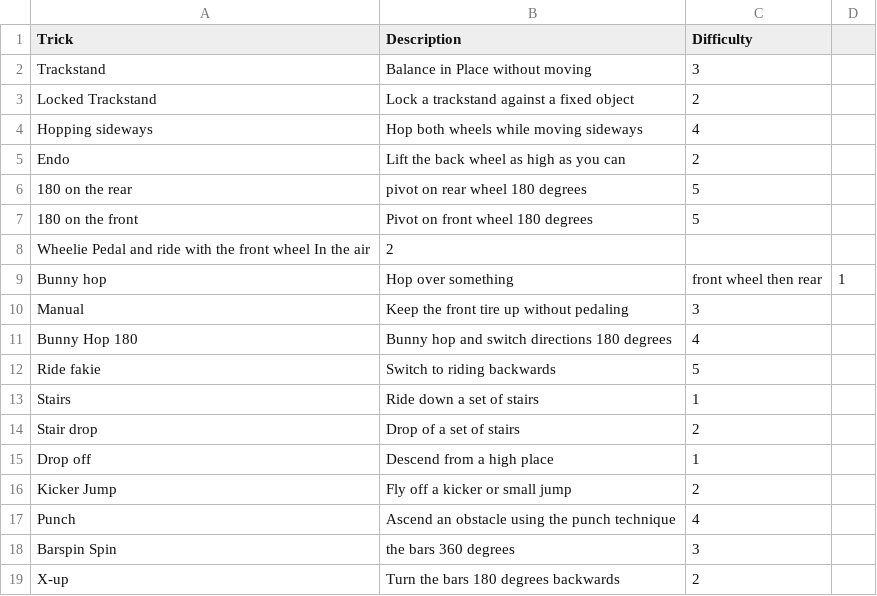
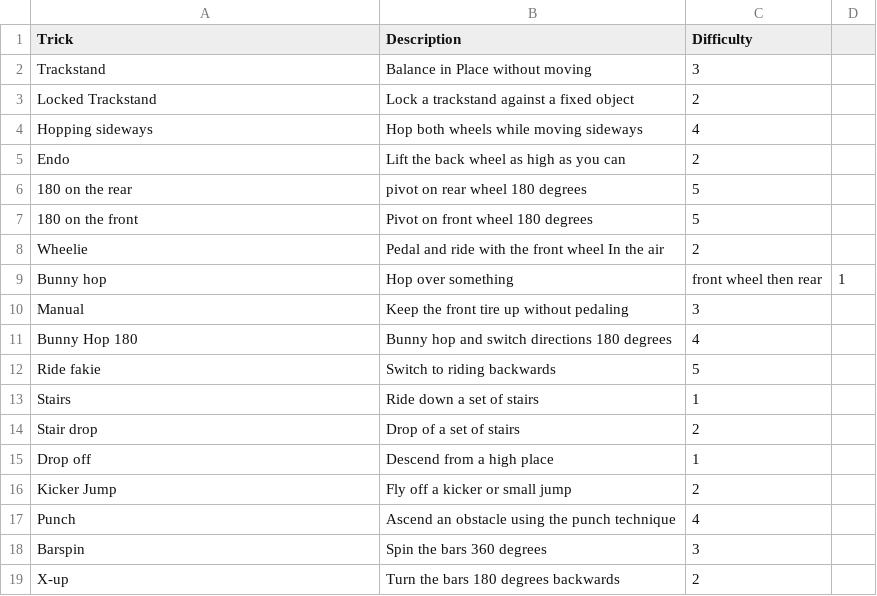
Before and after one commit to MaxillaFractura/Bin.itTrick.it, a CSV file: tricks.csv, drawn as a sheet.

```diff
--- a/tricks.csv
+++ b/tricks.csv
@@ -7,3 +7,3 @@ Endo,Lift the back wheel as high as you can,2
 180 on the front,Pivot on front wheel 180 degrees,5
-Wheelie	Pedal and ride with the front wheel In the air,2
+Wheelie,Pedal and ride with the front wheel In the air,2
 Bunny hop,Hop over something, front wheel then rear,1
@@ -17,3 +17,3 @@ Kicker Jump,Fly off a kicker or small jump,2
 Punch,Ascend an obstacle using the punch technique,4
-Barspin	Spin,the bars 360 degrees,3
+Barspin,Spin the bars 360 degrees,3
 X-up,Turn the bars 180 degrees backwards,2
```
Also changed, not shown: litter.csv, 3 other files.
